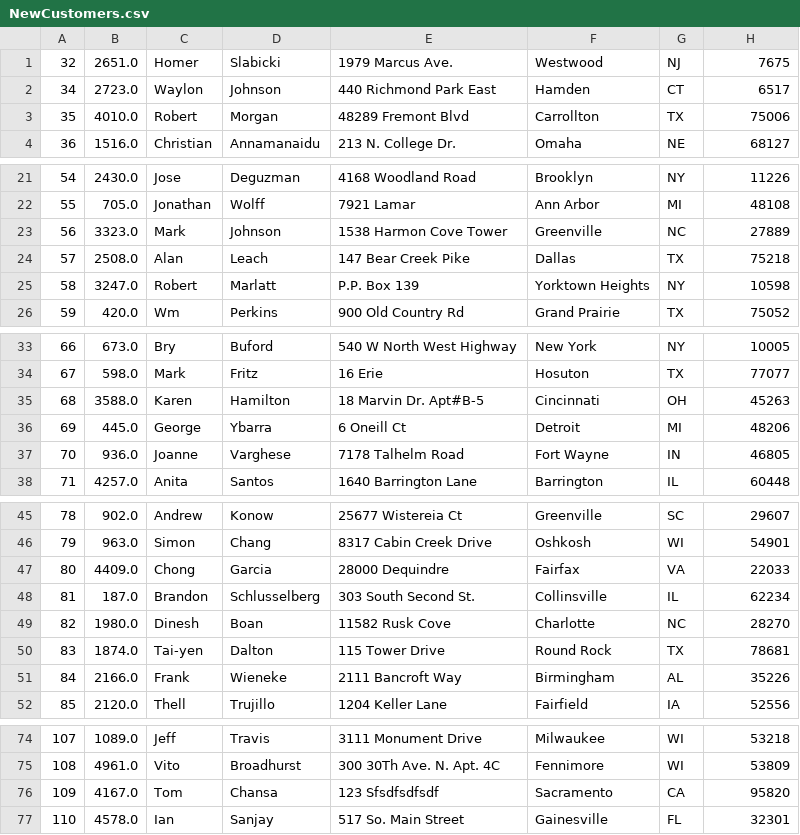
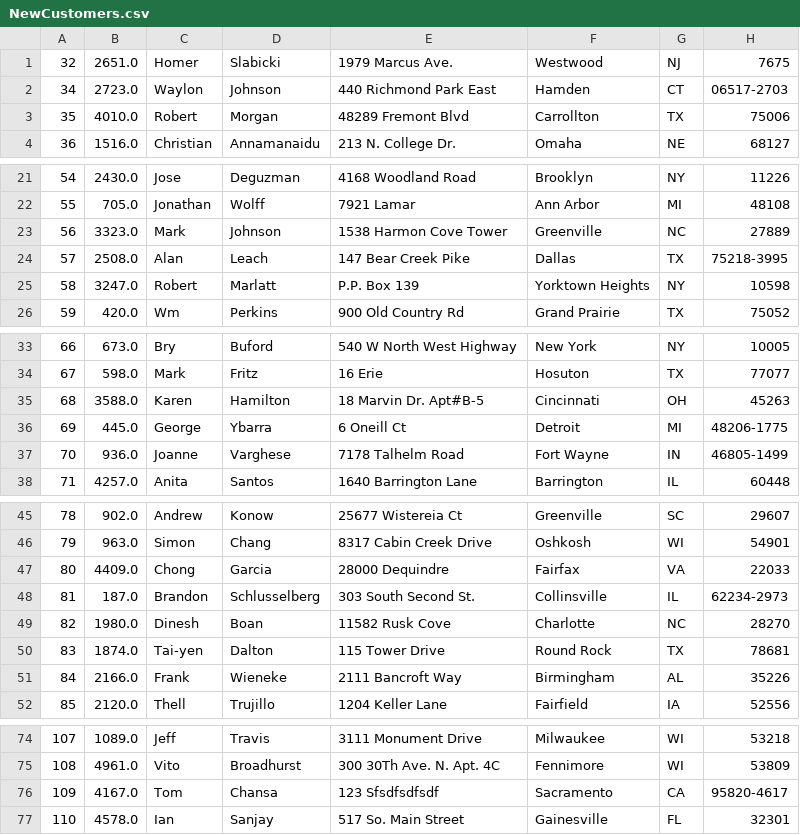
Before and after one commit to jglatts/CIS-1068, a CSV file: Glatts_John_Assignment_8/NewCustomers.csv, drawn as a sheet; only a part is shown, gaps mark what is left out.

```diff
--- a/Glatts_John_Assignment_8/NewCustomers.csv
+++ b/Glatts_John_Assignment_8/NewCustomers.csv
@@ -1,3 +1,3 @@
 32, 2651.0, Homer, Slabicki, 1979 Marcus Ave., Westwood, NJ, 7675
-34, 2723.0, Waylon, Johnson, 440 Richmond Park East, Hamden, CT, 6517
+34, 2723.0, Waylon, Johnson, 440 Richmond Park East, Hamden, CT, 06517-2703
 35, 4010.0, Robert, Morgan, 48289 Fremont Blvd, Carrollton, TX, 75006
@@ -23,3 +23,3 @@
 56, 3323.0, Mark, Johnson, 1538 Harmon Cove Tower, Greenville, NC, 27889
-57, 2508.0, Alan, Leach, 147 Bear Creek Pike, Dallas, TX, 75218
+57, 2508.0, Alan, Leach, 147 Bear Creek Pike, Dallas, TX, 75218-3995
 58, 3247.0, Robert, Marlatt, P.P. Box 139, Yorktown Heights, NY, 10598
@@ -35,4 +35,4 @@
 68, 3588.0, Karen, Hamilton, 18 Marvin Dr.  Apt#B-5, Cincinnati, OH, 45263
-69, 445.0, George, Ybarra, 6 Oneill Ct, Detroit, MI, 48206
-70, 936.0, Joanne, Varghese, 7178 Talhelm Road, Fort Wayne, IN, 46805
+69, 445.0, George, Ybarra, 6 Oneill Ct, Detroit, MI, 48206-1775
+70, 936.0, Joanne, Varghese, 7178 Talhelm Road, Fort Wayne, IN, 46805-1499
 71, 4257.0, Anita, Santos, 1640 Barrington Lane, Barrington, IL, 60448
@@ -47,3 +47,3 @@
 80, 4409.0, Chong, Garcia, 28000 Dequindre, Fairfax, VA, 22033
-81, 187.0, Brandon, Schlusselberg, 303 South Second St., Collinsville, IL, 62234
+81, 187.0, Brandon, Schlusselberg, 303 South Second St., Collinsville, IL, 62234-2973
 82, 1980.0, Dinesh, Boan, 11582 Rusk Cove, Charlotte, NC, 28270
@@ -75,3 +75,3 @@
 108, 4961.0, Vito, Broadhurst, 300 30Th Ave. N. Apt. 4C, Fennimore, WI, 53809
-109, 4167.0, Tom, Chansa, 123 Sfsdfsdfsdf, Sacramento, CA, 95820
+109, 4167.0, Tom, Chansa, 123 Sfsdfsdfsdf, Sacramento, CA, 95820-4617
 110, 4578.0, Ian, Sanjay, 517 So. Main Street, Gainesville, FL, 32301
```
Also changed, not shown: 4 other files.
